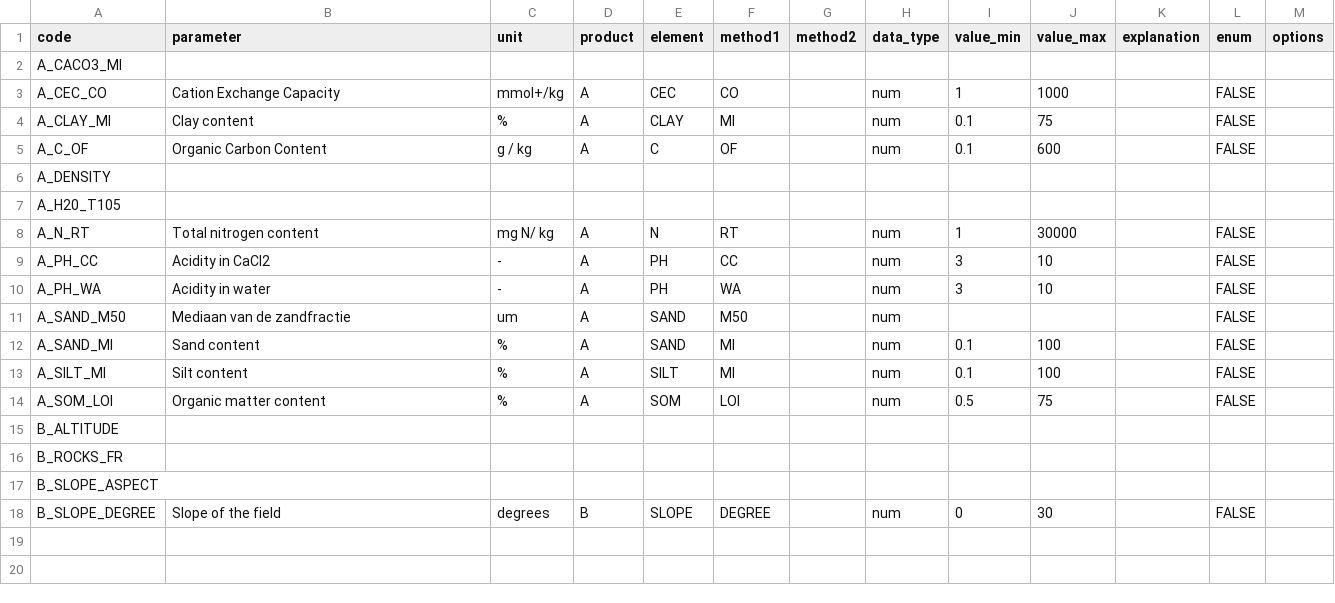
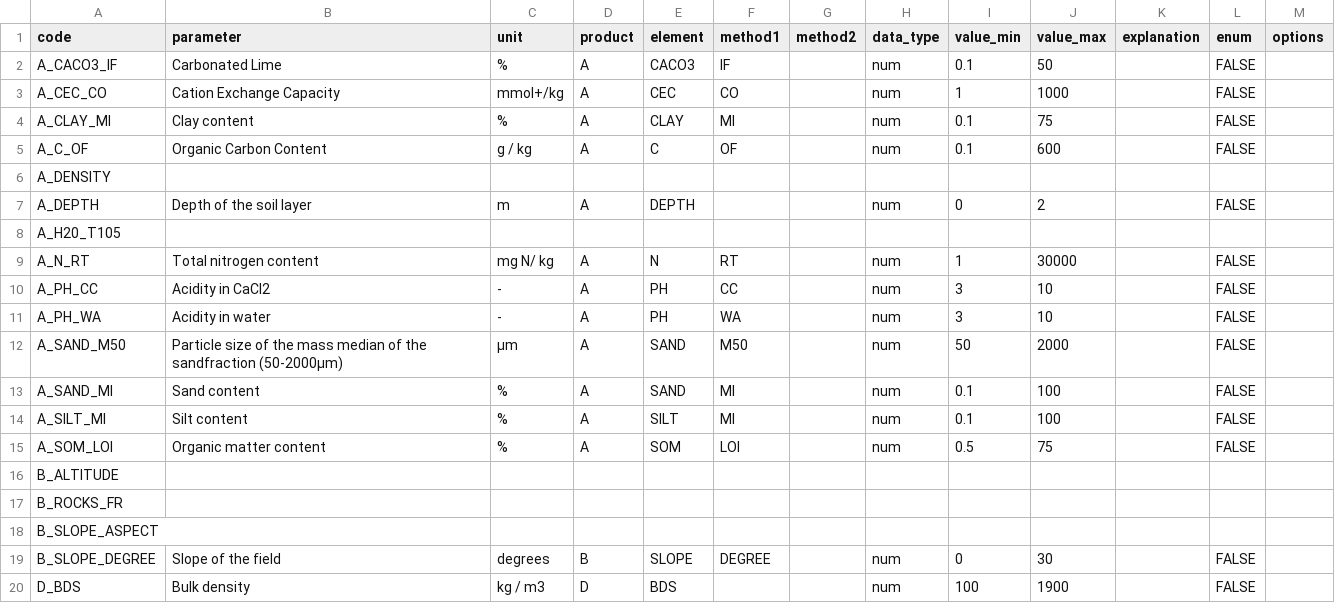
Before and after one commit to AgroCares/soilptf, a CSV file: data-raw/sptf_parameters.csv, drawn as a sheet.

Commit message:
update sptf_parameters

```diff
--- a/data-raw/sptf_parameters.csv
+++ b/data-raw/sptf_parameters.csv
@@ -1,3 +1,3 @@
 code;parameter;unit;product;element;method1;method2;data_type;value_min;value_max;explanation;enum;options
-A_CACO3_MI;;;;;;;;;;;;
+A_CACO3_IF;Carbonated Lime;%;A;CACO3;IF;"";num;0.1;50;"";FALSE;""
 A_CEC_CO;Cation Exchange Capacity;mmol+/kg;A;CEC;CO;"";num;1;1000;"";FALSE;""
@@ -6,2 +6,3 @@ A_C_OF;Organic Carbon Content;g / kg;A;C;OF;"";num;0.1;600;"";FALSE;""
 A_DENSITY;;;;;;;;;;;;
+A_DEPTH;Depth of the soil layer;m;A;DEPTH;"";"";num;0;2;"";FALSE;""
 A_H20_T105;;;;;;;;;;;;
@@ -10,3 +11,3 @@ A_PH_CC;Acidity in CaCl2;-;A;PH;CC;"";num;3;10;"";FALSE;""
 A_PH_WA;Acidity in water;-;A;PH;WA;"";num;3;10;"";FALSE;""
-A_SAND_M50;Mediaan van de zandfractie;um;A;SAND;M50;"";num;;;"";FALSE;""
+A_SAND_M50;Particle size of the mass median of the sandfraction (50-2000µm);µm;A;SAND;M50;"";num;50;2000;"";FALSE;""
 A_SAND_MI;Sand content;%;A;SAND;MI;"";num;0.1;100;"";FALSE;""
@@ -18 +19,2 @@ B_SLOPE_ASPECT;;;;;;;;;;;;
 B_SLOPE_DEGREE;Slope of the field;degrees;B;SLOPE;DEGREE;"";num;0;30;"";FALSE;""
+D_BDS;Bulk density;kg / m3;D;BDS;"";"";num;100;1900;"";FALSE;""
```
Also changed, not shown: 1 other file.
